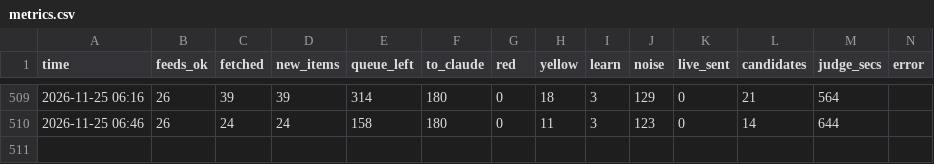
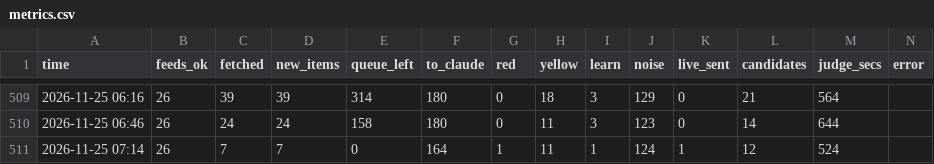
Before and after one commit to mishlyeden-stack/finpulse, a CSV file: state/judge/metrics.csv, drawn as a sheet; only a part is shown, gaps mark what is left out; the diff names each change by its address in the sheet, - before the commit and + after, or states it on an @@ line.

```diff
--- a/state/judge/metrics.csv
+++ b/state/judge/metrics.csv
+row 511: 2026-11-25 07:14 | 26 | 7 | 7 | 0 | 164 | 1 | 11 | 1 | 124 | 1 | 12 | 524
```
Also changed, not shown: logs/process.csv, state/judge/usage.csv, 13 other files.
